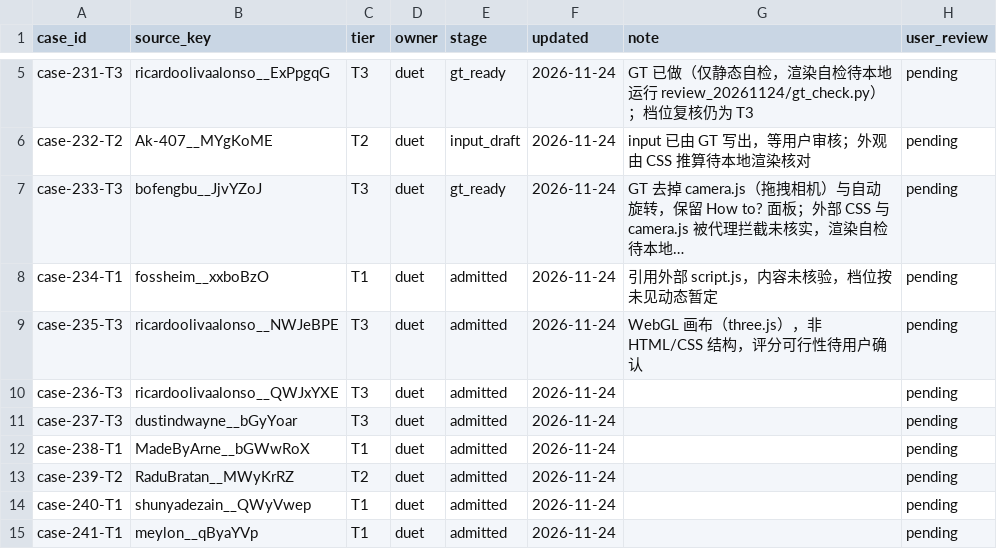
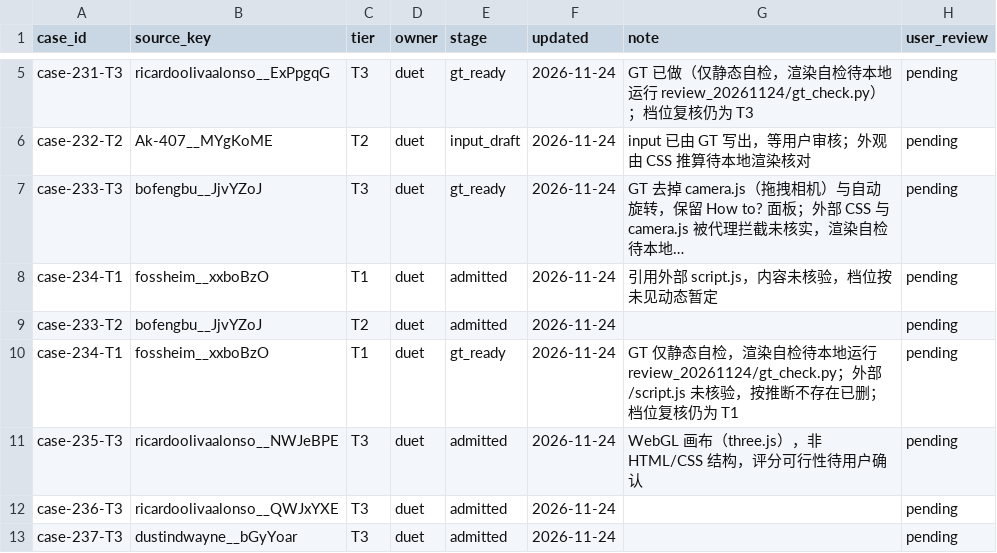
Before and after one commit to David-112233/case-collection, a CSV file: cases/registry.csv, drawn as a sheet; only a part is shown, gaps mark what is left out; the shorter side is filled out with more unchanged rows; long unchanged cells end in …; the diff names each change by its address in the sheet, - before the commit and + after, or states it on an @@ line.

```diff
--- a/cases/registry.csv
+++ b/cases/registry.csv
+row 9: case-233-T2 | bofengbu__JjvYZoJ | T2 | duet | admitted | 2026-11-24 |  | pending
+row 10: case-234-T1 | fossheim__xxboBzO | T1 | duet | gt_ready | 2026-11-24 | GT 仅静态自检，渲染自检待本地运行 review_20261124/gt_check.py；外部 /script.js 未核验，按推断不存在已删；档位复核仍为 T1 | pending
```
Also changed, not shown: 6 other files.
